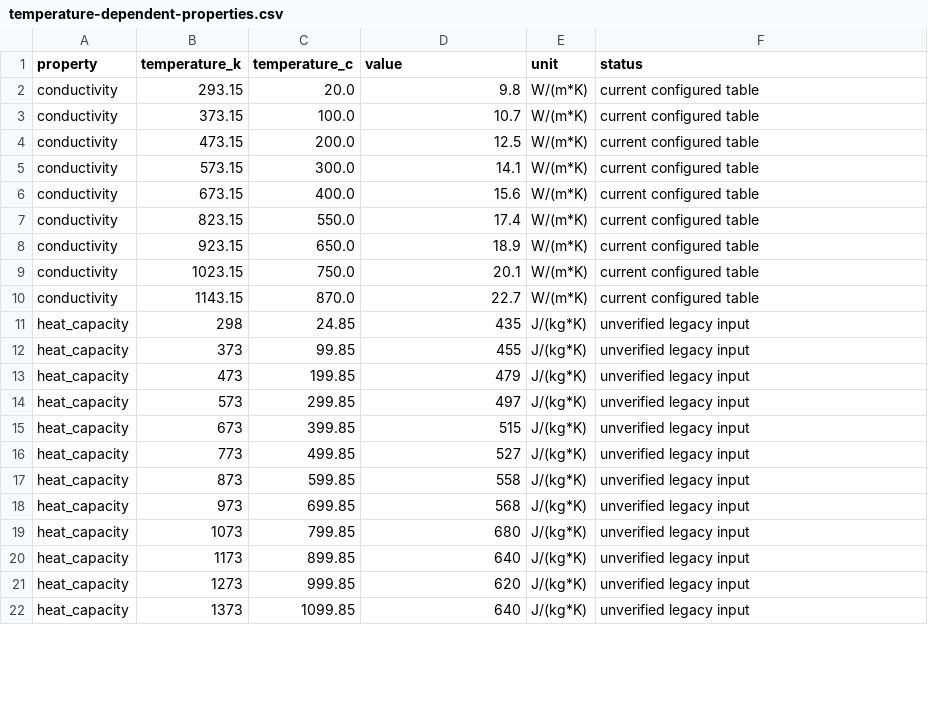
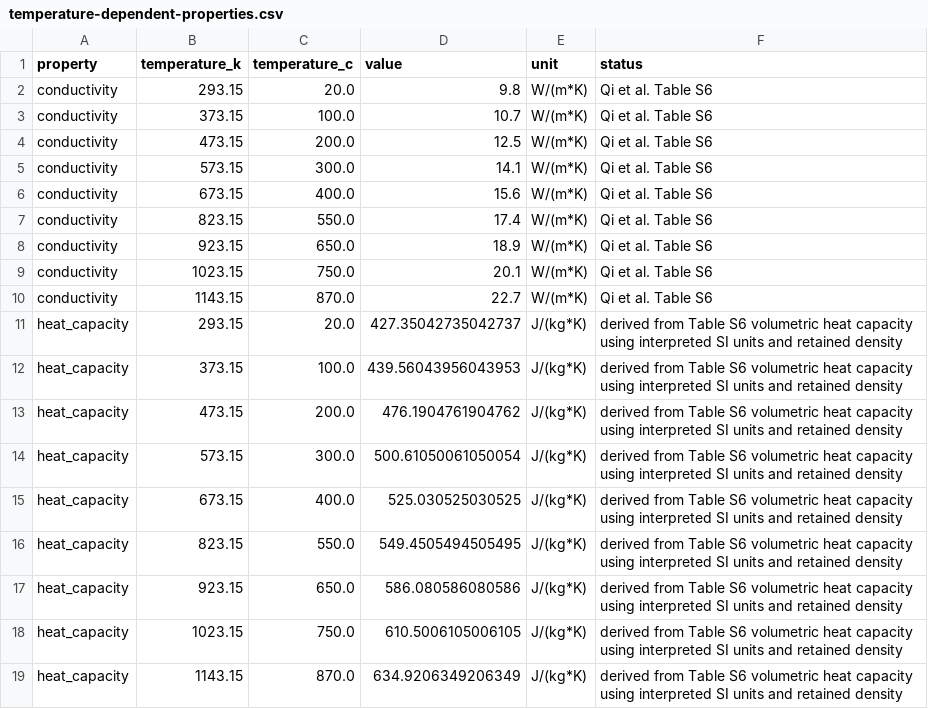
Before and after one commit to rshub-am/rshub-am.github.io, a CSV file: assets/data/cases/cantilever/temperature-dependent-properties.csv, drawn as a sheet; only a part is shown; the diff covers the shown part only.

```diff
--- a/assets/data/cases/cantilever/temperature-dependent-properties.csv
+++ b/assets/data/cases/cantilever/temperature-dependent-properties.csv
@@ -1,22 +1,19 @@
 property,temperature_k,temperature_c,value,unit,status
-conductivity,293.15,20.0,9.8,W/(m*K),current configured table
-conductivity,373.15,100.0,10.7,W/(m*K),current configured table
-conductivity,473.15,200.0,12.5,W/(m*K),current configured table
-conductivity,573.15,300.0,14.1,W/(m*K),current configured table
-conductivity,673.15,400.0,15.6,W/(m*K),current configured table
-conductivity,823.15,550.0,17.4,W/(m*K),current configured table
-conductivity,923.15,650.0,18.9,W/(m*K),current configured table
-conductivity,1023.15,750.0,20.1,W/(m*K),current configured table
-conductivity,1143.15,870.0,22.7,W/(m*K),current configured table
-heat_capacity,298,24.85,435,J/(kg*K),unverified legacy input
-heat_capacity,373,99.85,455,J/(kg*K),unverified legacy input
-heat_capacity,473,199.85,479,J/(kg*K),unverified legacy input
-heat_capacity,573,299.85,497,J/(kg*K),unverified legacy input
-heat_capacity,673,399.85,515,J/(kg*K),unverified legacy input
-heat_capacity,773,499.85,527,J/(kg*K),unverified legacy input
-heat_capacity,873,599.85,558,J/(kg*K),unverified legacy input
-heat_capacity,973,699.85,568,J/(kg*K),unverified legacy input
-heat_capacity,1073,799.85,680,J/(kg*K),unverified legacy input
-heat_capacity,1173,899.85,640,J/(kg*K),unverified legacy input
-heat_capacity,1273,999.85,620,J/(kg*K),unverified legacy input
-heat_capacity,1373,1099.85,640,J/(kg*K),unverified legacy input
+conductivity,293.15,20.0,9.8,W/(m*K),Qi et al. Table S6
+conductivity,373.15,100.0,10.7,W/(m*K),Qi et al. Table S6
+conductivity,473.15,200.0,12.5,W/(m*K),Qi et al. Table S6
+conductivity,573.15,300.0,14.1,W/(m*K),Qi et al. Table S6
+conductivity,673.15,400.0,15.6,W/(m*K),Qi et al. Table S6
+conductivity,823.15,550.0,17.4,W/(m*K),Qi et al. Table S6
+conductivity,923.15,650.0,18.9,W/(m*K),Qi et al. Table S6
+conductivity,1023.15,750.0,20.1,W/(m*K),Qi et al. Table S6
+conductivity,1143.15,870.0,22.7,W/(m*K),Qi et al. Table S6
+heat_capacity,293.15,20.0,427.35042735042737,J/(kg*K),derived from Table S6 volumetric heat capacity using interpreted SI units and retained density
+heat_capacity,373.15,100.0,439.56043956043953,J/(kg*K),derived from Table S6 volumetric heat capacity using interpreted SI units and retained density
+heat_capacity,473.15,200.0,476.1904761904762,J/(kg*K),derived from Table S6 volumetric heat capacity using interpreted SI units and retained density
+heat_capacity,573.15,300.0,500.61050061050054,J/(kg*K),derived from Table S6 volumetric heat capacity using interpreted SI units and retained density
+heat_capacity,673.15,400.0,525.030525030525,J/(kg*K),derived from Table S6 volumetric heat capacity using interpreted SI units and retained density
+heat_capacity,823.15,550.0,549.4505494505495,J/(kg*K),derived from Table S6 volumetric heat capacity using interpreted SI units and retained density
+heat_capacity,923.15,650.0,586.080586080586,J/(kg*K),derived from Table S6 volumetric heat capacity using interpreted SI units and retained density
+heat_capacity,1023.15,750.0,610.5006105006105,J/(kg*K),derived from Table S6 volumetric heat capacity using interpreted SI units and retained density
+heat_capacity,1143.15,870.0,634.9206349206349,J/(kg*K),derived from Table S6 volumetric heat capacity using interpreted SI units and retained density
```
Also changed, not shown: 9 added rows, 2 removed rows and 38 edited cells elsewhere in this file, 9 other files.
